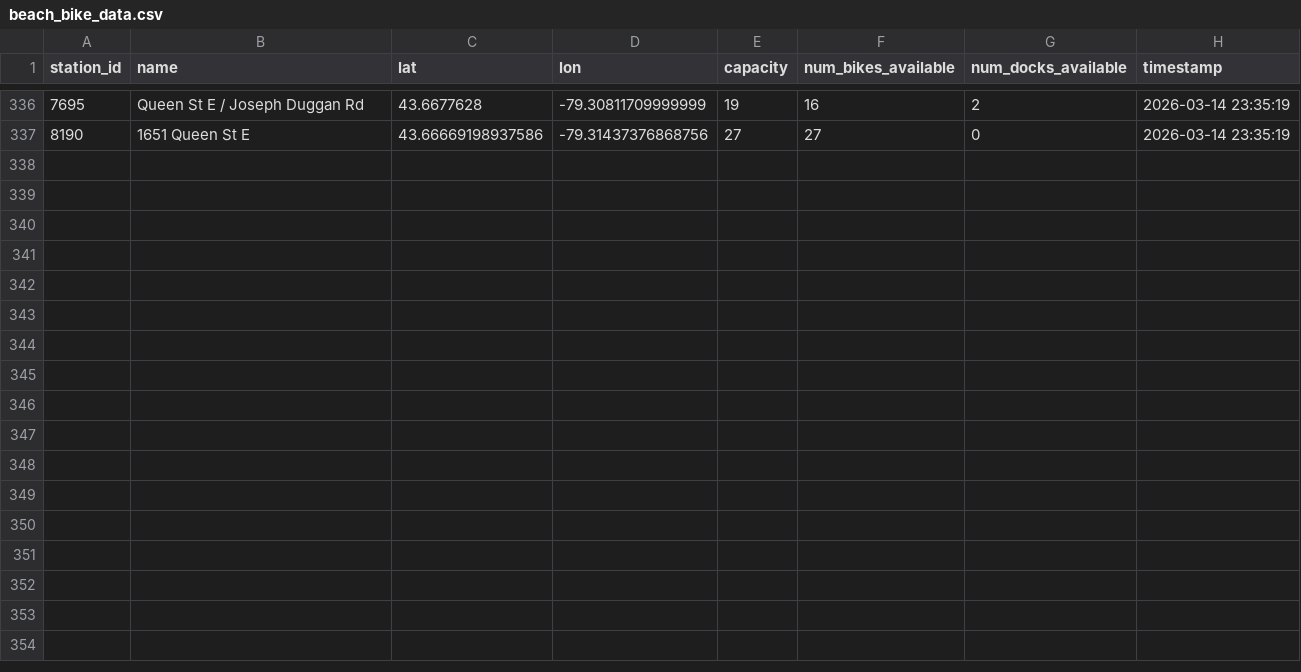
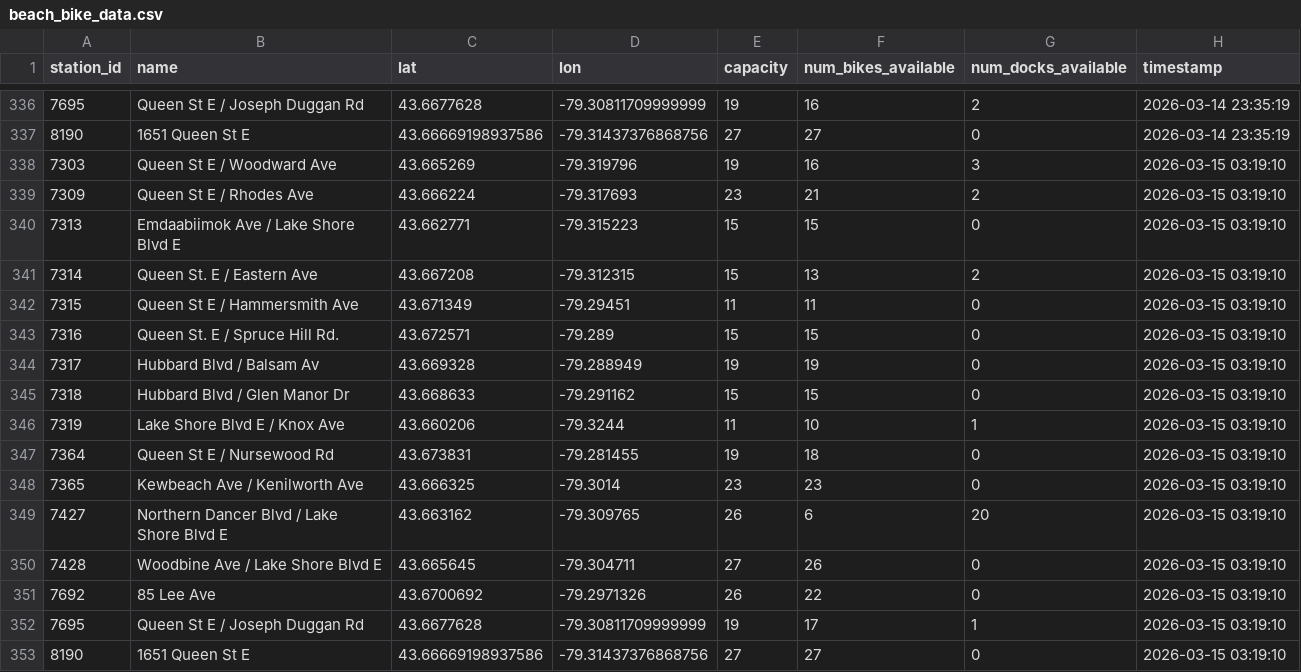
Before and after one commit to arusansurendiran/the-beach-bike-data, a CSV file: beach_bike_data.csv, drawn as a sheet; only a part is shown, gaps mark what is left out; the diff names each change by its address in the sheet, - before the commit and + after, or states it on an @@ line.

```diff
--- a/beach_bike_data.csv
+++ b/beach_bike_data.csv
+row 338: 7303 | Queen St E / Woodward Ave | 43.665269 | -79.319796 | 19 | 16 | 3 | 2026-03-15 03:19:10
+row 339: 7309 | Queen St E / Rhodes Ave | 43.666224 | -79.317693 | 23 | 21 | 2 | 2026-03-15 03:19:10
+row 340: 7313 | Emdaabiimok Ave / Lake Shore Blvd E | 43.662771 | -79.315223 | 15 | 15 | 0 | 2026-03-15 03:19:10
+row 341: 7314 | Queen St. E / Eastern Ave | 43.667208 | -79.312315 | 15 | 13 | 2 | 2026-03-15 03:19:10
+row 342: 7315 | Queen St E / Hammersmith Ave | 43.671349 | -79.29451 | 11 | 11 | 0 | 2026-03-15 03:19:10
+row 343: 7316 | Queen St. E / Spruce Hill Rd. | 43.672571 | -79.289 | 15 | 15 | 0 | 2026-03-15 03:19:10
+row 344: 7317 | Hubbard Blvd / Balsam Av | 43.669328 | -79.288949 | 19 | 19 | 0 | 2026-03-15 03:19:10
+row 345: 7318 | Hubbard Blvd / Glen Manor Dr | 43.668633 | -79.291162 | 15 | 15 | 0 | 2026-03-15 03:19:10
+row 346: 7319 | Lake Shore Blvd E / Knox Ave | 43.660206 | -79.3244 | 11 | 10 | 1 | 2026-03-15 03:19:10
+row 347: 7364 | Queen St E / Nursewood Rd | 43.673831 | -79.281455 | 19 | 18 | 0 | 2026-03-15 03:19:10
+row 348: 7365 | Kewbeach Ave / Kenilworth Ave | 43.666325 | -79.3014 | 23 | 23 | 0 | 2026-03-15 03:19:10
+row 349: 7427 | Northern Dancer Blvd / Lake Shore Blvd E | 43.663162 | -79.309765 | 26 | 6 | 20 | 2026-03-15 03:19:10
+row 350: 7428 | Woodbine Ave / Lake Shore Blvd E | 43.665645 | -79.304711 | 27 | 26 | 0 | 2026-03-15 03:19:10
+row 351: 7692 | 85 Lee Ave | 43.6700692 | -79.2971326 | 26 | 22 | 0 | 2026-03-15 03:19:10
+row 352: 7695 | Queen St E / Joseph Duggan Rd | 43.6677628 | -79.30811709999999 | 19 | 17 | 1 | 2026-03-15 03:19:10
+row 353: 8190 | 1651 Queen St E | 43.66669198937586 | -79.31437376868756 | 27 | 27 | 0 | 2026-03-15 03:19:10
```
